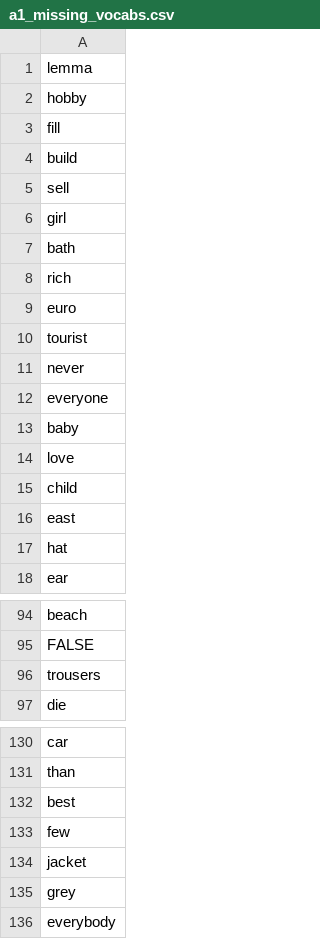
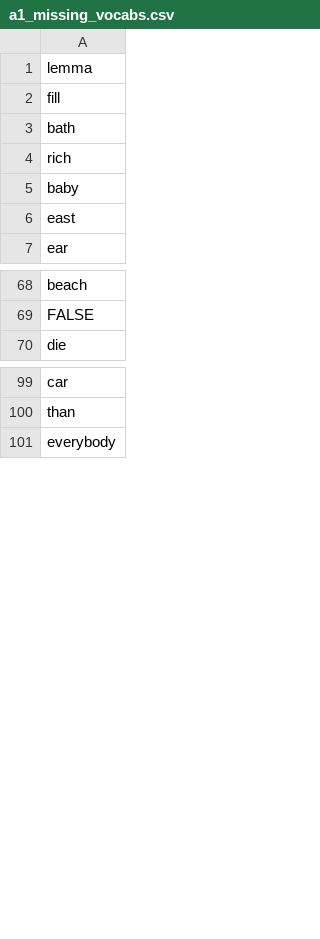
Before and after one commit to mohsenShakiba/Learnup-Data, a CSV file: lessons/a1_missing_vocabs.csv, drawn as a sheet; only a part is shown, gaps mark what is left out; the diff covers the shown part only; the diff names each change by its address in the sheet, - before the commit and + after, or states it on an @@ line.

```diff
--- a/lessons/a1_missing_vocabs.csv
+++ b/lessons/a1_missing_vocabs.csv
-row 2: hobby
-row 4: build
-row 5: sell
-row 6: girl
-row 9: euro
-row 10: tourist
-row 11: never
-row 12: everyone
-row 14: love
-row 15: child
-row 17: hat
-row 96: trousers
-row 132: best
-row 133: few
-row 134: jacket
-row 135: grey
```
Also changed, not shown: 24 removed rows elsewhere in this file, lessons/a1_used_vocabs.csv, 4 other files.
